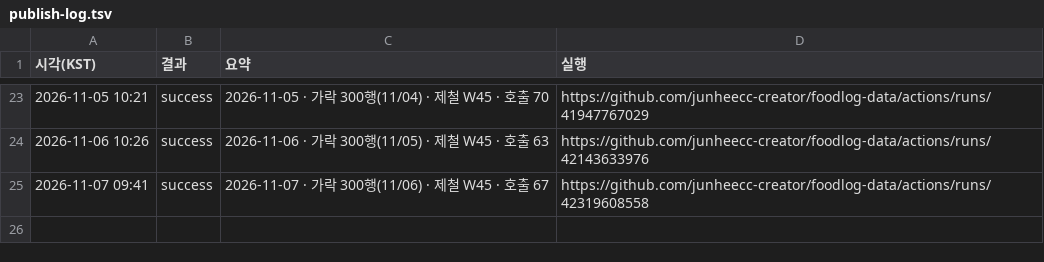
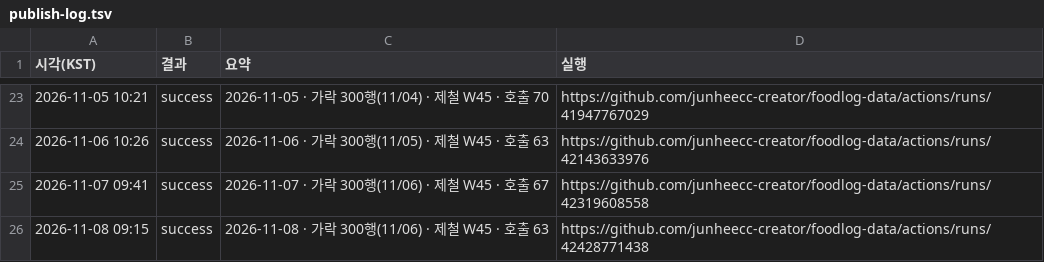
Before and after one commit to junheecc-creator/foodlog-data, a TSV file: publish-log.tsv, drawn as a sheet; only a part is shown, gaps mark what is left out.

```diff
--- a/publish-log.tsv
+++ b/publish-log.tsv
@@ -25 +25,2 @@
 2026-11-07 09:41	success	2026-11-07 · 가락 300행(11/06) · 제철 W45 · 호출 67	https://github.com/junheecc-creator/foodlog-data/actions/runs/42319608558
+2026-11-08 09:15	success	2026-11-08 · 가락 300행(11/06) · 제철 W45 · 호출 63	https://github.com/junheecc-creator/foodlog-data/actions/runs/42428771438
```
